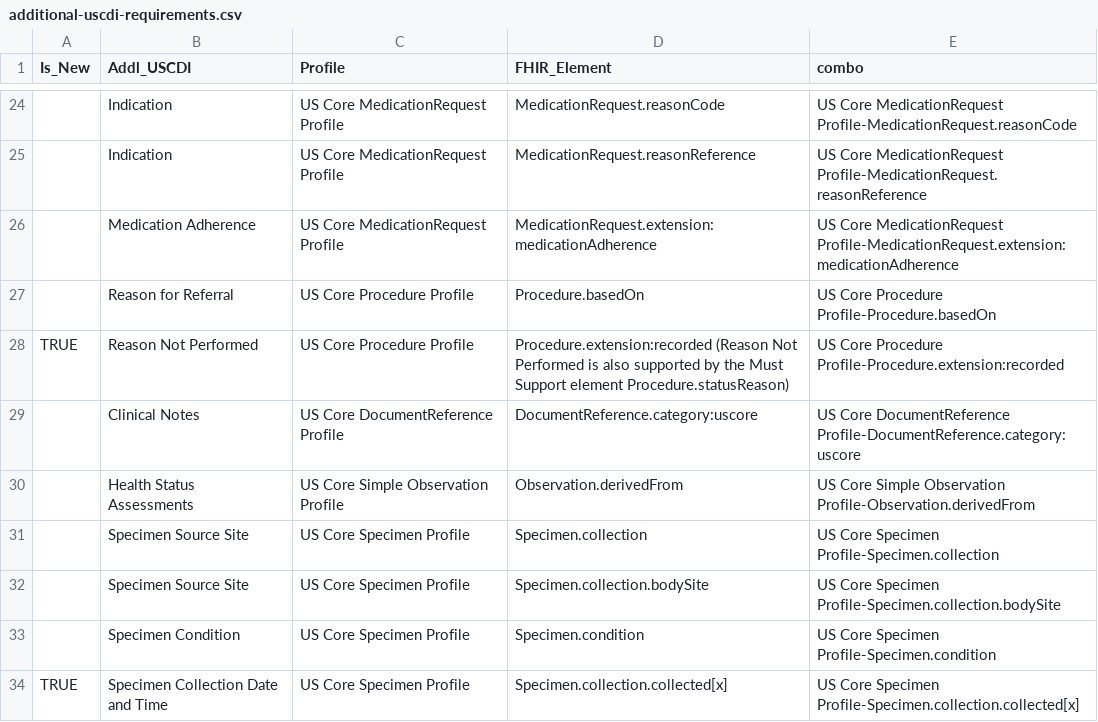
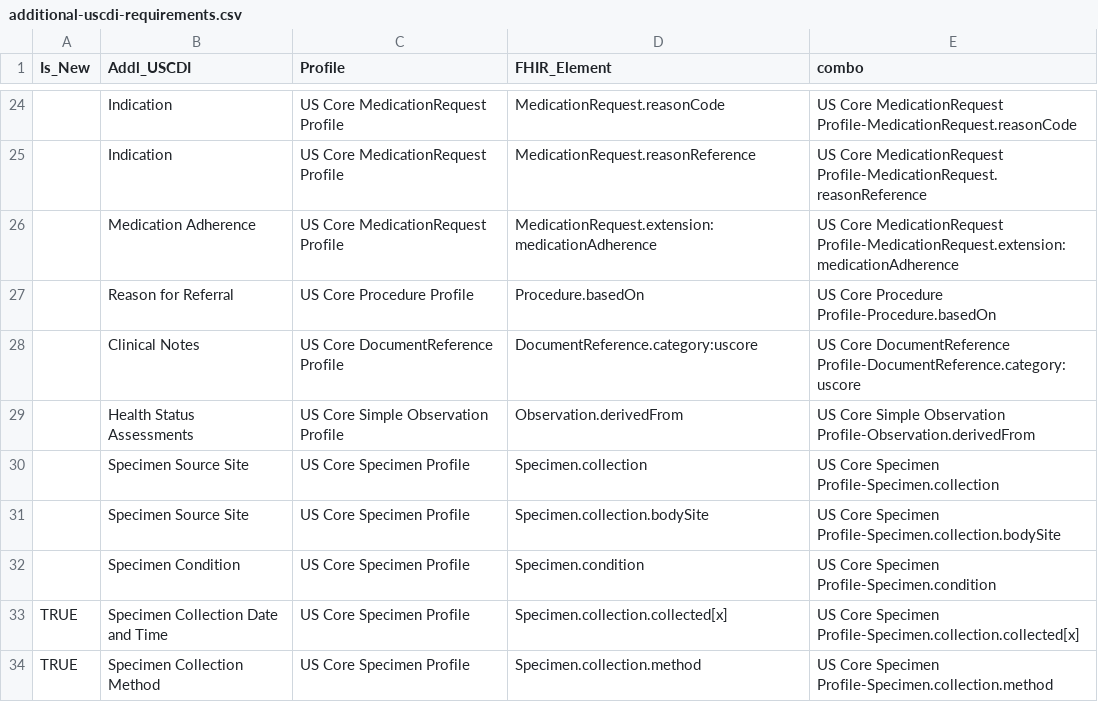
Before and after one commit to HL7/US-Core, a CSV file: input/data/additional-uscdi-requirements.csv, drawn as a sheet; only a part is shown, gaps mark what is left out; the shorter side is filled out with more unchanged rows; the diff names each change by its address in the sheet, - before the commit and + after, or states it on an @@ line.

Commit message:
Drop the mis-mapped Procedure Reason Not Performed row
Procedure.extension:recorded is the Author Time Stamp element, not Reason Not
Performed, so the row added for it in the preceding commit leaves the same
element mapped to two USCDI Data Elements with a duplicate combo value. The
Reason Not Performed element is Procedure.statusReason, which is Must Support
and therefore out of scope for the Additional USCDI Requirements table, the
same as Immunization.statusReason. Delete the row rather than annotate it; the
annotation also rendered inside the FHIR Element column's code span.

Generated with assistance from Claude Code

```diff
--- a/input/data/additional-uscdi-requirements.csv
+++ b/input/data/additional-uscdi-requirements.csv
-row 28: TRUE | Reason Not Performed | US Core Procedure Profile | Procedure.extension:recorded (Reason Not Performed is also supported by the Must Support element Procedure.statusReason) | US Core Procedure Profile-Procedure.extension:recorded
```
